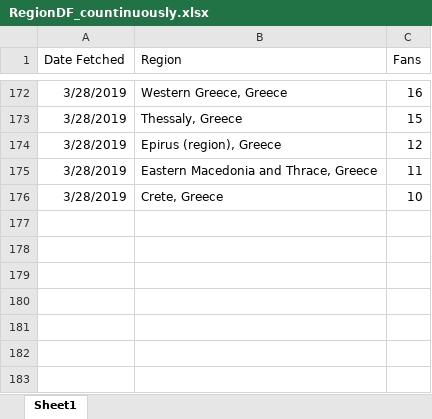
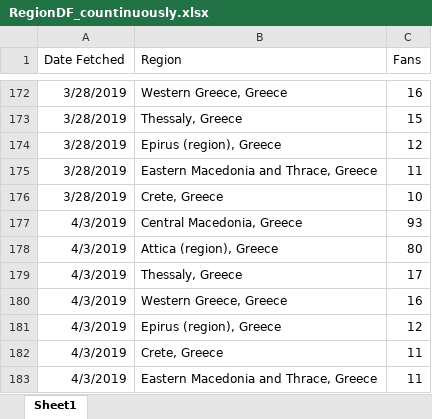
Before and after one commit to gioandreou/thesis-auth, an Excel workbook: excels/lite/RegionDF_countinuously.xlsx, sheet Sheet1, drawn as a sheet; only a part is shown, gaps mark what is left out; values as stored, in another font and other column widths than the file's, no borders; the diff names each change by its address in the sheet, - before the commit and + after, or states it on an @@ line.

```diff
--- a/excels/lite/RegionDF_countinuously.xlsx (sheet Sheet1)
+++ b/excels/lite/RegionDF_countinuously.xlsx (sheet Sheet1)
+row 177: 4/3/2019 | Central Macedonia, Greece | 93
+row 178: 4/3/2019 | Attica (region), Greece | 80
+row 179: 4/3/2019 | Thessaly, Greece | 17
+row 180: 4/3/2019 | Western Greece, Greece | 16
+row 181: 4/3/2019 | Epirus (region), Greece | 12
+row 182: 4/3/2019 | Crete, Greece | 11
+row 183: 4/3/2019 | Eastern Macedonia and Thrace, Greece | 11
```
Also changed, not shown: excels/lite/lite-Ages-Gender.xlsx, excels/lite/lite-City.xlsx, 7 other files.
